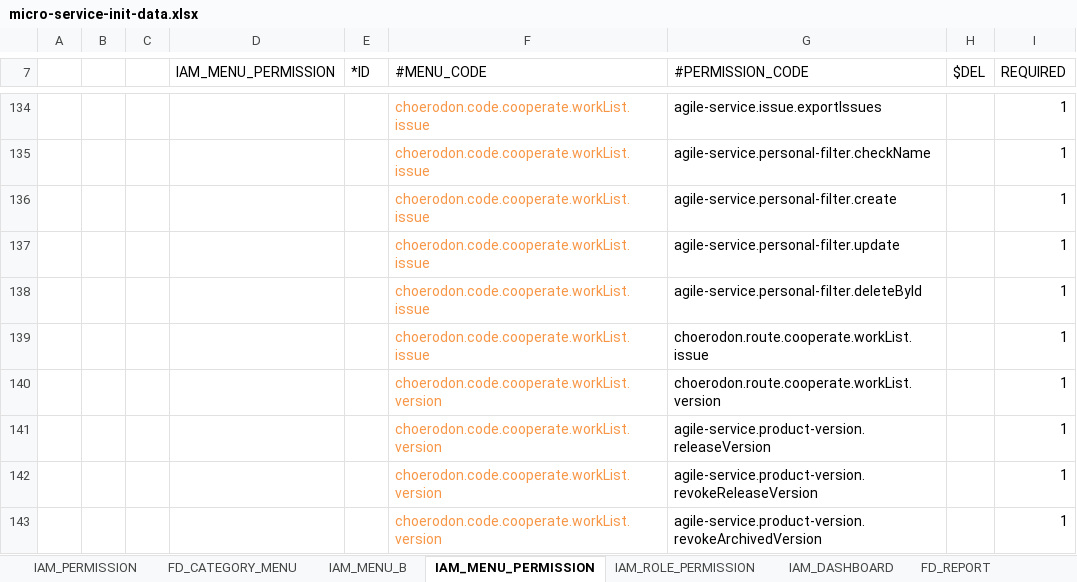
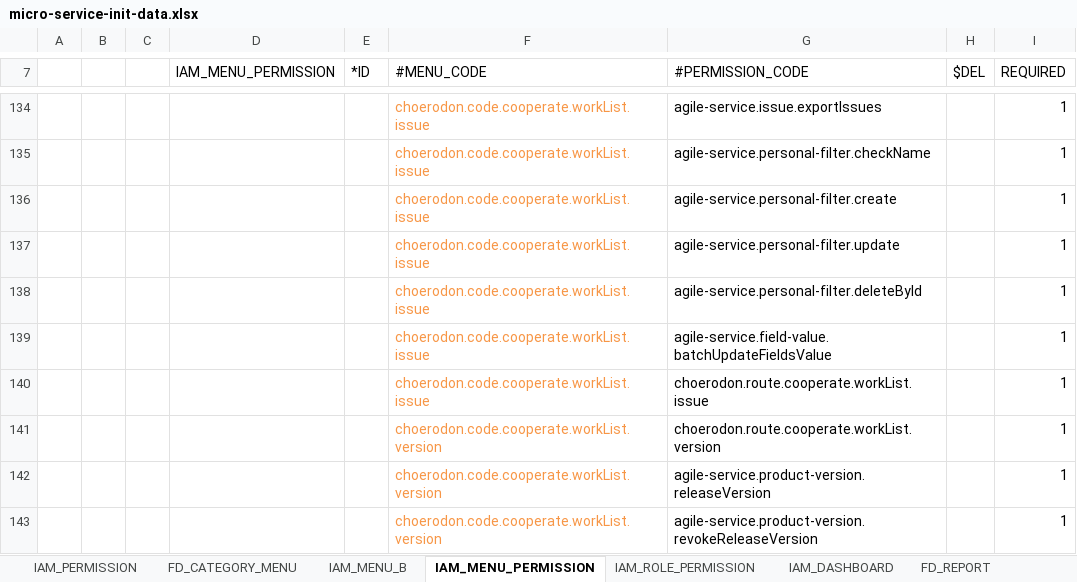
Before and after one commit to open-hand/agile-service, an Excel workbook: src/main/resources/script/meta/micro-service-init-data.xlsx, sheet IAM_MENU_PERMISSION, drawn as a sheet; only a part is shown, gaps mark what is left out; the shorter side is filled out with more unchanged rows; values as stored, in another font and other column widths than the file's, no borders; the diff names each change by its address in the sheet, - before the commit and + after, or states it on an @@ line.

```diff
--- a/src/main/resources/script/meta/micro-service-init-data.xlsx (sheet IAM_MENU_PERMISSION)
+++ b/src/main/resources/script/meta/micro-service-init-data.xlsx (sheet IAM_MENU_PERMISSION)
+row 139:  |  |  |  |  | choerodon.code.cooperate.workList.issue | agile-service.field-value.batchUpdateFieldsValue |  | 1
```
Also changed, not shown: 1 other file.
